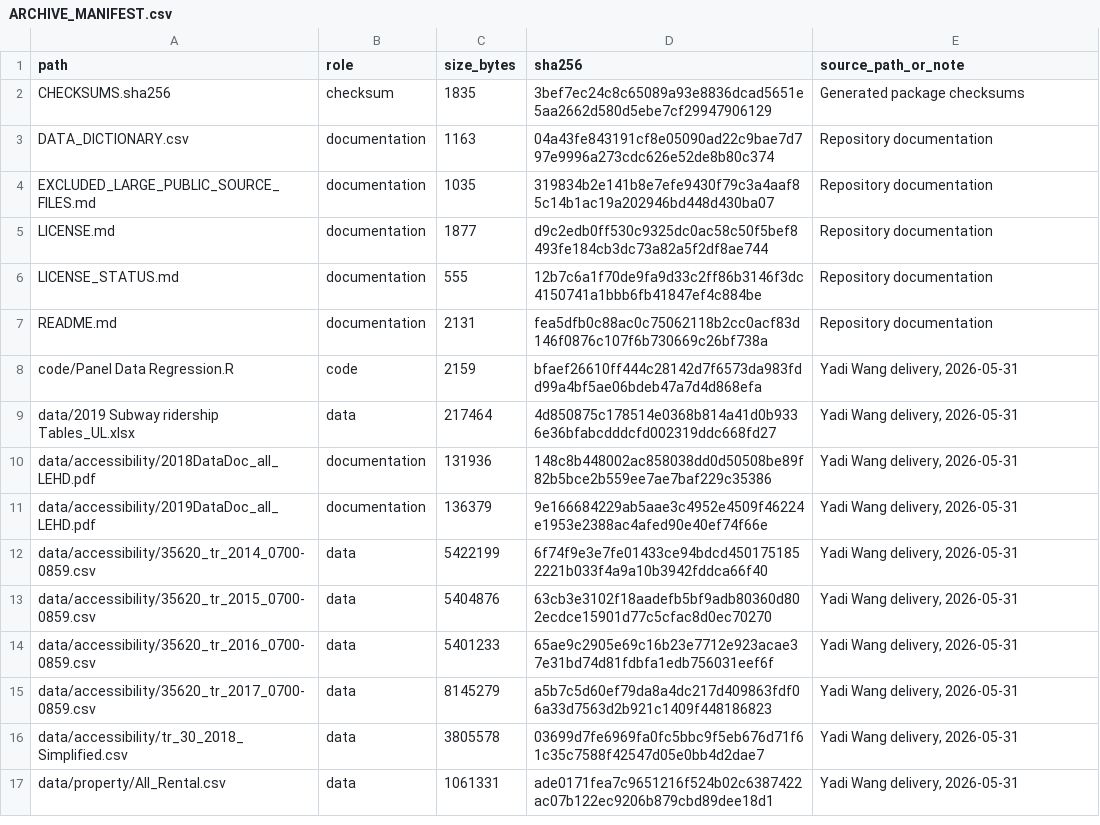
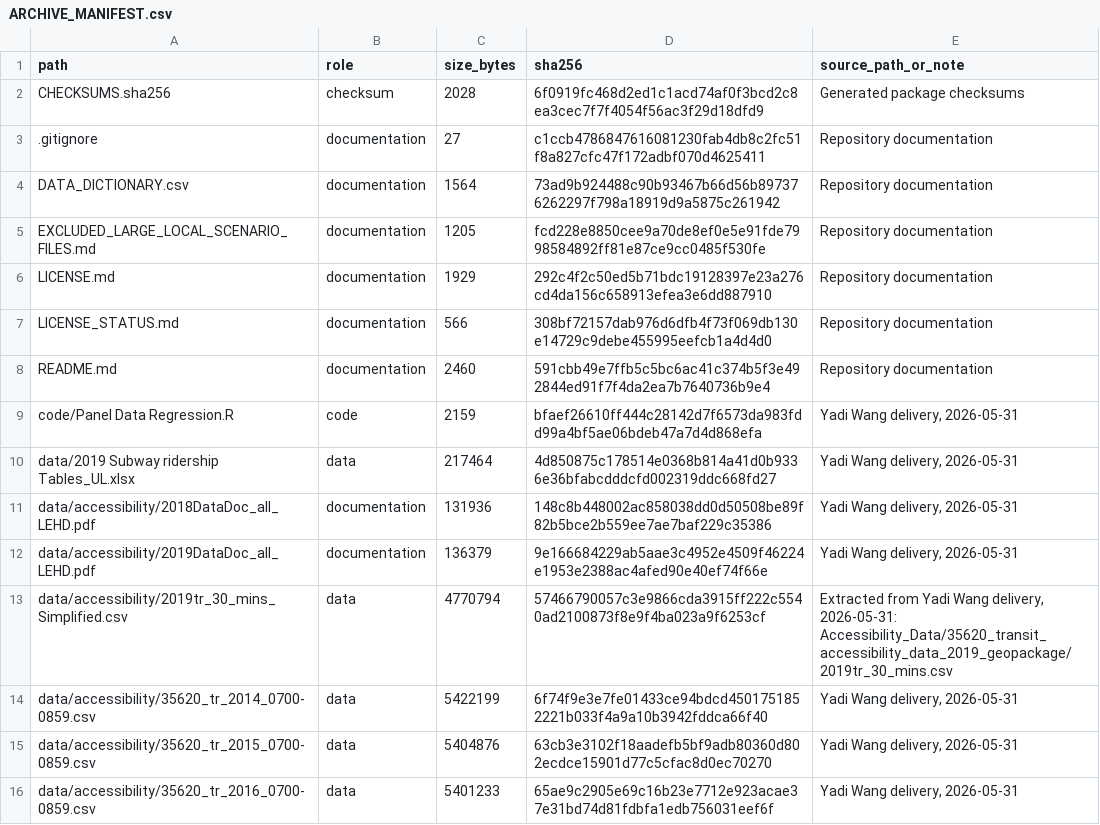
Before and after one commit to dlevinson/paper-2022-12-time-savings-vs-access-based-benefit-assessment-of-new-york-s-second-avenue-subway, a CSV file: ARCHIVE_MANIFEST.csv, drawn as a sheet; only a part is shown; the shorter side is filled out with more unchanged rows.

```diff
--- a/ARCHIVE_MANIFEST.csv
+++ b/ARCHIVE_MANIFEST.csv
@@ -1,8 +1,9 @@
 path,role,size_bytes,sha256,source_path_or_note
-CHECKSUMS.sha256,checksum,1835,3bef7ec24c8c65089a93e8836dcad5651e5aa2662d580d5ebe7cf29947906129,Generated package checksums
-DATA_DICTIONARY.csv,documentation,1163,04a43fe843191cf8e05090ad22c9bae7d797e9996a273cdc626e52de8b80c374,Repository documentation
-EXCLUDED_LARGE_PUBLIC_SOURCE_FILES.md,documentation,1035,319834b2e141b8e7efe9430f79c3a4aaf85c14b1ac19a202946bd448d430ba07,Repository documentation
-LICENSE.md,documentation,1877,d9c2edb0ff530c9325dc0ac58c50f5bef8493fe184cb3dc73a82a5f2df8ae744,Repository documentation
-LICENSE_STATUS.md,documentation,555,12b7c6a1f70de9fa9d33c2ff86b3146f3dc4150741a1bbb6fb41847ef4c884be,Repository documentation
-README.md,documentation,2131,fea5dfb0c88ac0c75062118b2cc0acf83d146f0876c107f6b730669c26bf738a,Repository documentation
+CHECKSUMS.sha256,checksum,2028,6f0919fc468d2ed1c1acd74af0f3bcd2c8ea3cec7f7f4054f56ac3f29d18dfd9,Generated package checksums
+.gitignore,documentation,27,c1ccb4786847616081230fab4db8c2fc51f8a827cfc47f172adbf070d4625411,Repository documentation
+DATA_DICTIONARY.csv,documentation,1564,73ad9b924488c90b93467b66d56b897376262297f798a18919d9a5875c261942,Repository documentation
+EXCLUDED_LARGE_LOCAL_SCENARIO_FILES.md,documentation,1205,fcd228e8850cee9a70de8ef0e5e91fde7998584892ff81e87ce9cc0485f530fe,Repository documentation
+LICENSE.md,documentation,1929,292c4f2c50ed5b71bdc19128397e23a276cd4da156c658913efea3e6dd887910,Repository documentation
+LICENSE_STATUS.md,documentation,566,308bf72157dab976d6dfb4f73f069db130e14729c9debe455995eefcb1a4d4d0,Repository documentation
+README.md,documentation,2460,591cbb49e7ffb5c5bc6ac41c374b5f3e492844ed91f7f4da2ea7b7640736b9e4,Repository documentation
 code/Panel Data Regression.R,code,2159,bfaef26610ff444c28142d7f6573da983fdd99a4bf5ae06bdeb47a7d4d868efa,"Yadi Wang delivery, 2026-05-31"
@@ -11,2 +12,3 @@ data/accessibility/2018DataDoc_all_LEHD.pdf,documentation,131936,148c8b448002ac8
 data/accessibility/2019DataDoc_all_LEHD.pdf,documentation,136379,9e166684229ab5aae3c4952e4509f46224e1953e2388ac4afed90e40ef74f66e,"Yadi Wang delivery, 2026-05-31"
+data/accessibility/2019tr_30_mins_Simplified.csv,data,4770794,57466790057c3e9866cda3915ff222c5540ad2100873f8e9f4ba023a9f6253cf,"Extracted from Yadi Wang delivery, 2026-05-31: Accessibility_Data/35620_transit_accessibility_data_2019_geopackage/2019tr_30_mins.csv"
 data/accessibility/35620_tr_2014_0700-0859.csv,data,5422199,6f74f9e3e7fe01433ce94bdcd4501751852221b033f4a9a10b3942fddca66f40,"Yadi Wang delivery, 2026-05-31"
```
Also changed, not shown: DATA_DICTIONARY.csv, 7 other files.
